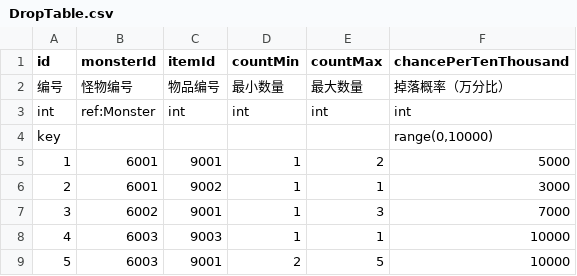
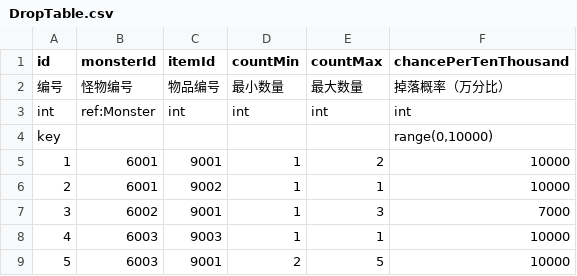
Before and after one commit to FridayNoob/NBC-3D-Networked-Battle, a CSV file: Configs/Design/DropTable.csv, drawn as a sheet.

Commit message:
﻿fix(M3-S9): 狼掉落改必掉 + 服务端启动时**自述它读到的掉落配置**（负责人踩的"改表不生效"坑）
■ 现象：负责人把狼的掉落概率改到 10000（必掉），打死两只 6001 **试了几次都不掉**
■ 根因（实测，不是猜的）
  | 文件 | 狼的概率 | 谁在读 |
  | --- | --- | --- |
  | `Configs\Design\DropTable.csv`（**真源**） | 5000 / 3000（**没变**） | **服务端** |
  | `DropTable.tsv`（ConfigKit 生成） | 5000 / 3000 | Unity 导入菜单 |
  | `DropTableConfig.asset`（**负责人改的 SO**） | 10000 / 10000 | 只有客户端 |
  ⇒ **服务端从来没看到那次改动**，它读的还是 50%/30% → "什么都不掉"有 35% × 几次 = 看起来总是不掉。
  ⚠️ 这是**我埋的坑**：服务端读源 CSV、Unity 侧读 SO（生成物），**两处来源却没有漂移提示**。
     （典型"手工步骤 + 没有提示"：改了不报错，只是不生效。）

■ 处置（两条）
  ① 按负责人在 SO 里表达的意图，把**真源 CSV** 也改成 `10000 / 10000`，并重跑 ConfigKit
     （TSV 与新 CSV 对齐；Unity 侧再导入一次即可让 SO 也一致）
  ② **让"服务端读到了什么"可见**：`ServerTables` 加 `MonsterIdsWithDrops` + `DescribeDropsOf`，
     Host 启动时逐条打印，例如：
        掉落：怪 6001 → 物品 9001×1~2@10000、9002×1~1@10000
        掉落：怪 6003 → 物品 9003×1~1@10000、9001×2~5@10000
     ⇒ 以后"改了表没生效"从"猜"变成"看一眼启动日志"。

■ 验证
  · 探针 **83/83 仍全绿**（狼改必掉之后，"两边一致"那条断言照样成立）
  · 编译闸门 0 错 0 警告

■ 另外回答"看不到狼"
  `M3 没有任何表现层` —— 服务端只发数据，客户端只把它们收进 `SnapshotView` 并显示在窗口的「世界」列表里；
  **Unity 场景里一个怪都没有**（没有 GameObject、没有模型）。这是 M3 的范围（数据闭环），
  "看得见"属于表现层，我建议下一个切片就做（把快照变成场景里的胶囊/方块）。

```diff
--- a/Configs/Design/DropTable.csv
+++ b/Configs/Design/DropTable.csv
@@ -4,4 +4,4 @@ int,ref:Monster,int,int,int,int
 key,,,,,"range(0,10000)"
-1,6001,9001,1,2,5000
-2,6001,9002,1,1,3000
+1,6001,9001,1,2,10000
+2,6001,9002,1,1,10000
 3,6002,9001,1,3,7000
```
Also changed, not shown: 5 other files.
